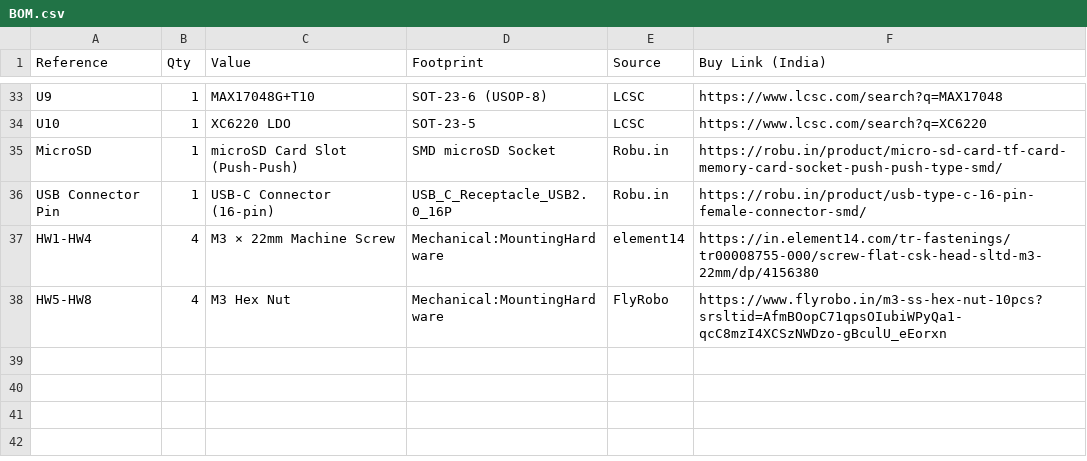
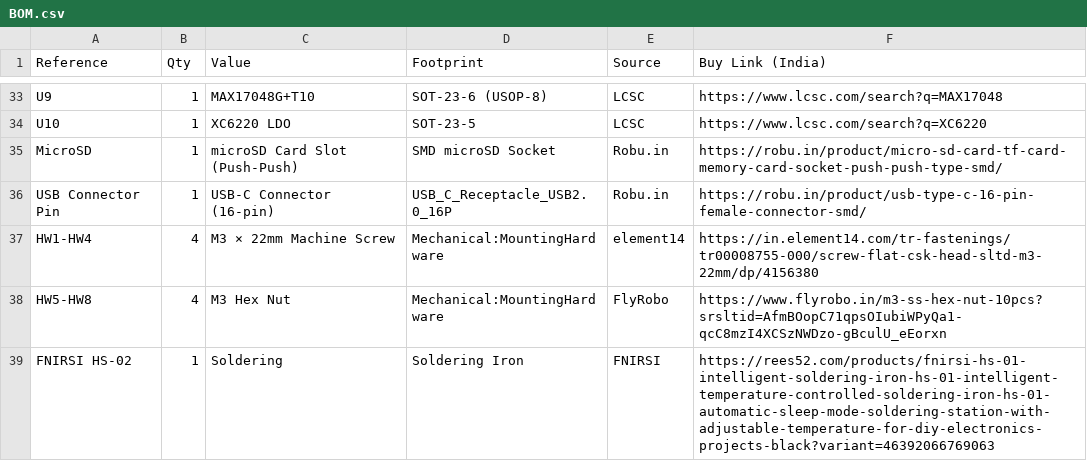
Before and after one commit to ArxDraco007/ArxController, a CSV file: BOM.csv, drawn as a sheet; only a part is shown, gaps mark what is left out; the diff names each change by its address in the sheet, - before the commit and + after, or states it on an @@ line.

Commit message:
Add FNIRSI HS-02 soldering iron to BOM

```diff
--- a/BOM.csv
+++ b/BOM.csv
+row 39: FNIRSI HS-02 | 1 | Soldering | Soldering Iron | FNIRSI | https://rees52.com/products/fnirsi-hs-01-intelligent-soldering-iron-hs-01-intelligent-temperature-controlled-soldering-iron-hs-01-automatic-sleep-mode-soldering-station-with-adjustable-temperature-for-diy-electronics-projects-black?variant=46392066769063
```
